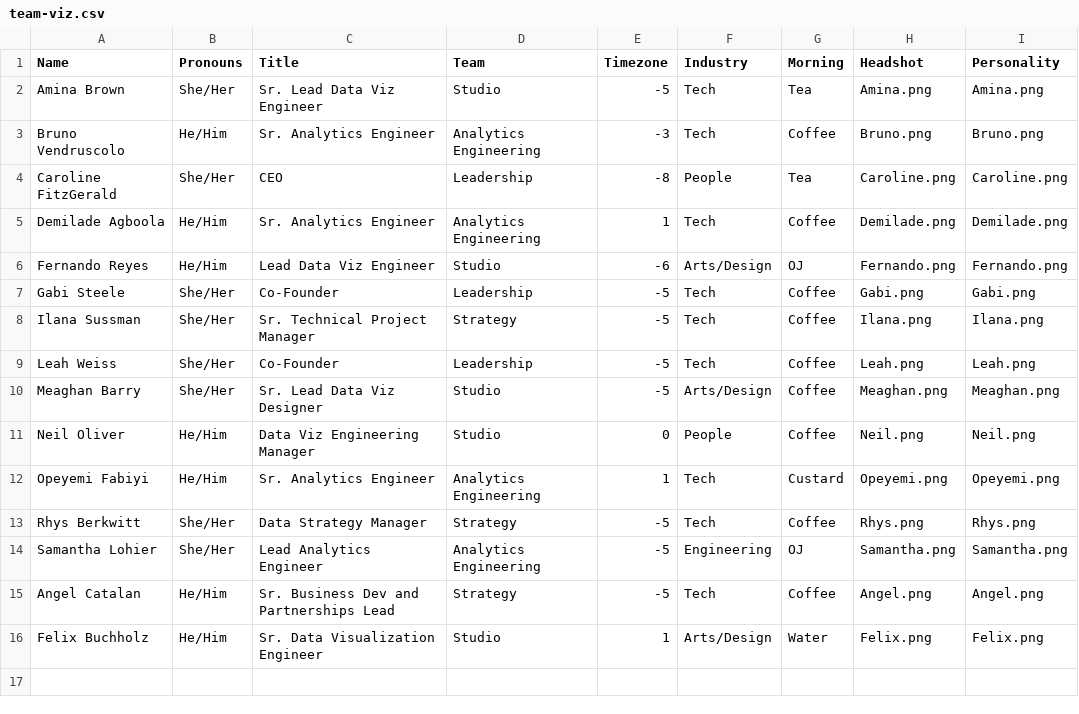
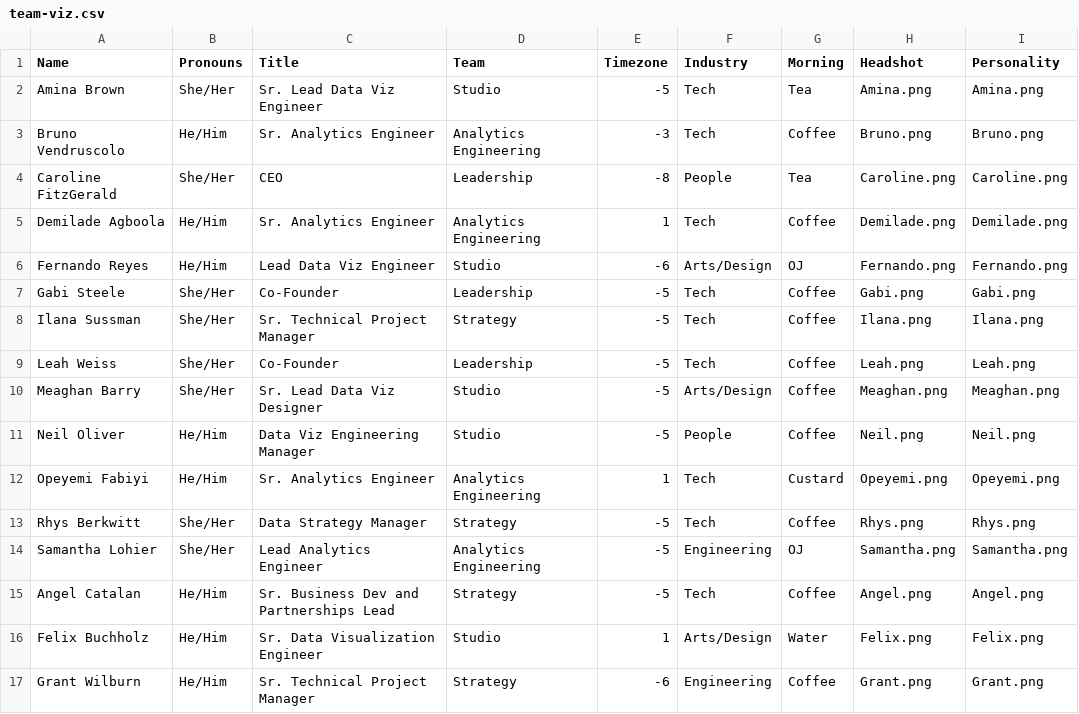
Before and after one commit to datacult/website-team-visual, a CSV file: team-viz.csv, drawn as a sheet.

Commit message:
add grant, update neil

```diff
--- a/team-viz.csv
+++ b/team-viz.csv
@@ -10,3 +10,3 @@ Leah Weiss,She/Her,Co-Founder,Leadership,-5,Tech,Coffee,Leah.png,Leah.png
 Meaghan Barry,She/Her,Sr. Lead Data Viz Designer,Studio,-5,Arts/Design,Coffee,Meaghan.png,Meaghan.png
-Neil Oliver,He/Him,Data Viz Engineering Manager,Studio,0,People,Coffee,Neil.png,Neil.png
+Neil Oliver,He/Him,Data Viz Engineering Manager,Studio,-5,People,Coffee,Neil.png,Neil.png
 Opeyemi Fabiyi,He/Him,Sr. Analytics Engineer,Analytics Engineering,1,Tech,Custard,Opeyemi.png,Opeyemi.png
@@ -16 +16,2 @@ Angel Catalan,He/Him,Sr. Business Dev and Partnerships Lead,Strategy,-5,Tech,Cof
 Felix Buchholz,He/Him,Sr. Data Visualization Engineer,Studio,1,Arts/Design,Water,Felix.png,Felix.png
+Grant Wilburn,He/Him,Sr. Technical Project Manager,Strategy,-6,Engineering,Coffee,Grant.png,Grant.png
```
Also changed, not shown: 2 other files.
